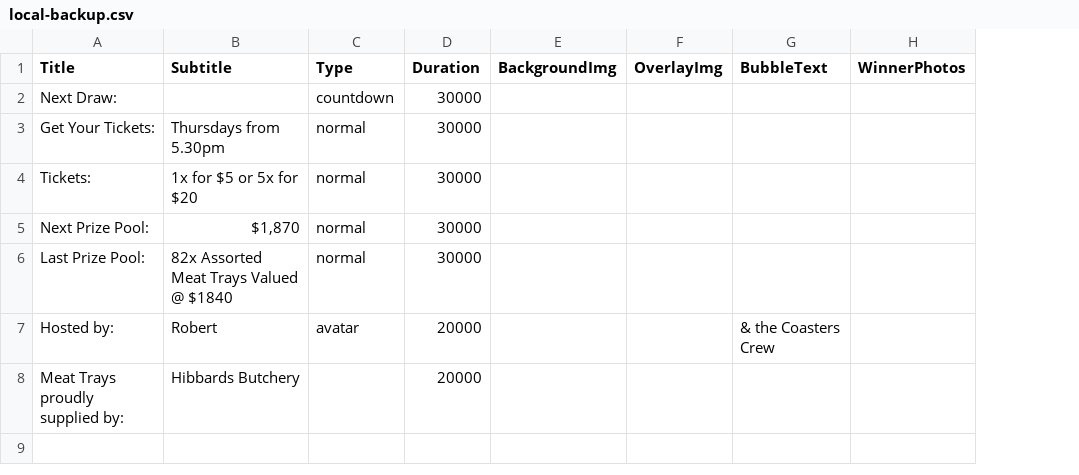
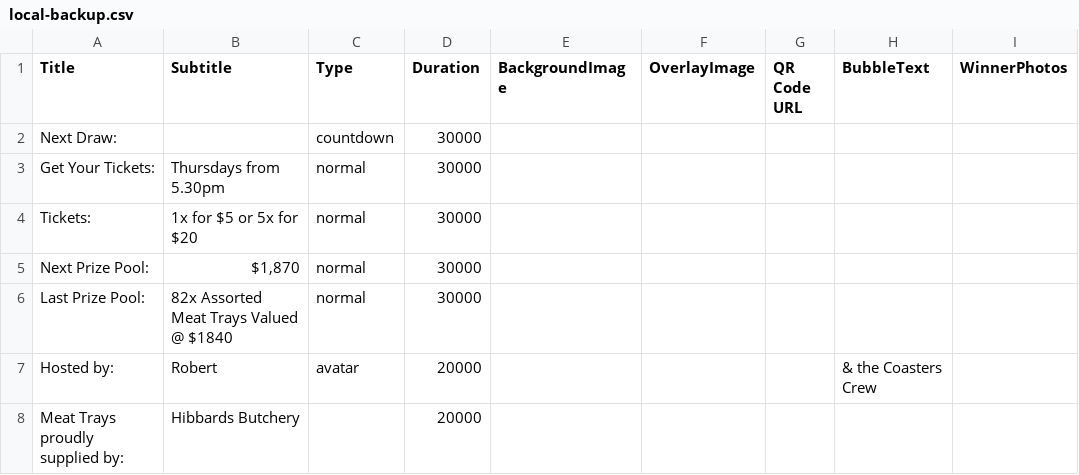
Before and after one commit to mrmegatronix/_ct-MMR, a CSV file: local-backup.csv, drawn as a sheet; removed rows and columns are numbered as before the commit, all else as after; the diff names each change by its address in the sheet, - before the commit and + after, or states it on an @@ line.

```diff
--- a/local-backup.csv
+++ b/local-backup.csv
-column E (BackgroundImg), empty
-column F (OverlayImg), empty
+column E (BackgroundImage), empty
+column F (OverlayImage), empty
+column G (QR Code URL), empty
```
Also changed, not shown: 1 other file.
